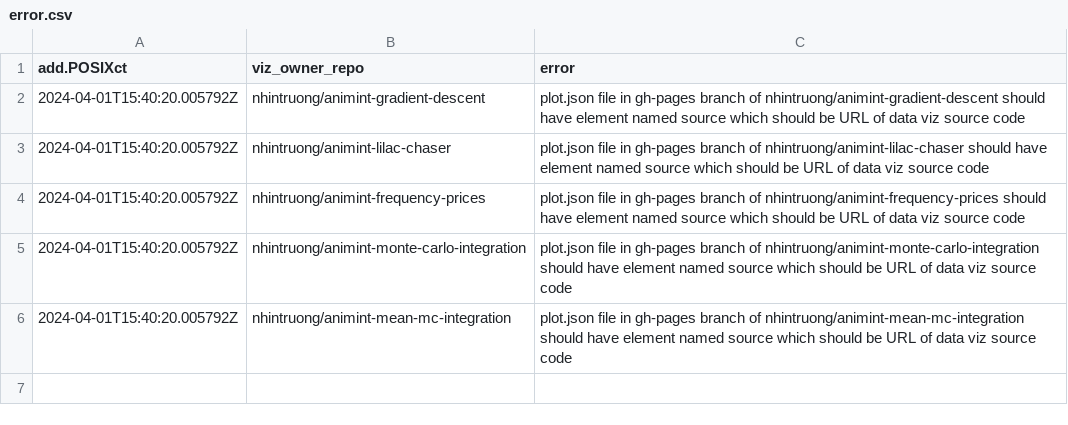
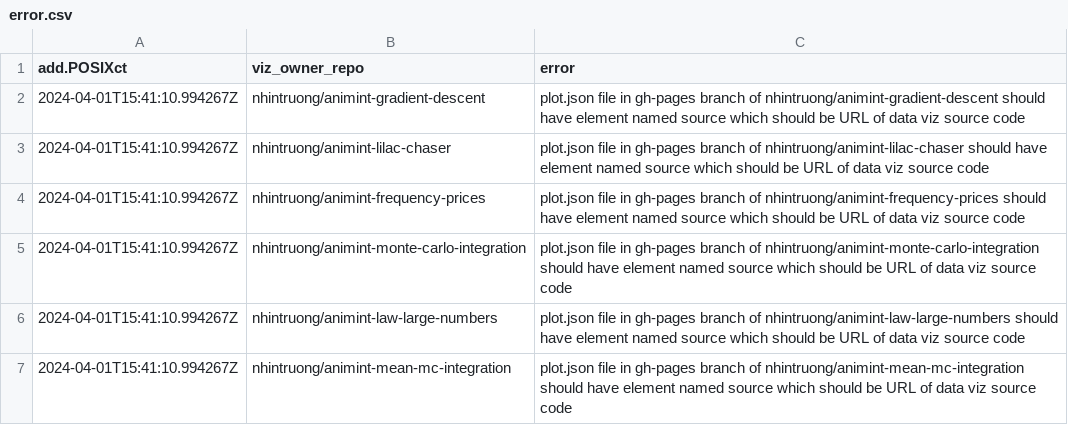
Before and after one commit to nhintruong/gallery_repo, a CSV file: error.csv, drawn as a sheet.

```diff
--- a/error.csv
+++ b/error.csv
@@ -1,6 +1,7 @@
 add.POSIXct,viz_owner_repo,error
-2024-04-01T15:40:20.005792Z,nhintruong/animint-gradient-descent,plot.json file in gh-pages branch of nhintruong/animint-gradient-descent should have element named source which should be URL of data viz source code
-2024-04-01T15:40:20.005792Z,nhintruong/animint-lilac-chaser,plot.json file in gh-pages branch of nhintruong/animint-lilac-chaser should have element named source which should be URL of data viz source code
-2024-04-01T15:40:20.005792Z,nhintruong/animint-frequency-prices,plot.json file in gh-pages branch of nhintruong/animint-frequency-prices should have element named source which should be URL of data viz source code
-2024-04-01T15:40:20.005792Z,nhintruong/animint-monte-carlo-integration,plot.json file in gh-pages branch of nhintruong/animint-monte-carlo-integration should have element named source which should be URL of data viz source code
-2024-04-01T15:40:20.005792Z,nhintruong/animint-mean-mc-integration,plot.json file in gh-pages branch of nhintruong/animint-mean-mc-integration should have element named source which should be URL of data viz source code
+2024-04-01T15:41:10.994267Z,nhintruong/animint-gradient-descent,plot.json file in gh-pages branch of nhintruong/animint-gradient-descent should have element named source which should be URL of data viz source code
+2024-04-01T15:41:10.994267Z,nhintruong/animint-lilac-chaser,plot.json file in gh-pages branch of nhintruong/animint-lilac-chaser should have element named source which should be URL of data viz source code
+2024-04-01T15:41:10.994267Z,nhintruong/animint-frequency-prices,plot.json file in gh-pages branch of nhintruong/animint-frequency-prices should have element named source which should be URL of data viz source code
+2024-04-01T15:41:10.994267Z,nhintruong/animint-monte-carlo-integration,plot.json file in gh-pages branch of nhintruong/animint-monte-carlo-integration should have element named source which should be URL of data viz source code
+2024-04-01T15:41:10.994267Z,nhintruong/animint-law-large-numbers,plot.json file in gh-pages branch of nhintruong/animint-law-large-numbers should have element named source which should be URL of data viz source code
+2024-04-01T15:41:10.994267Z,nhintruong/animint-mean-mc-integration,plot.json file in gh-pages branch of nhintruong/animint-mean-mc-integration should have element named source which should be URL of data viz source code
```
Also changed, not shown: 1 other file.
